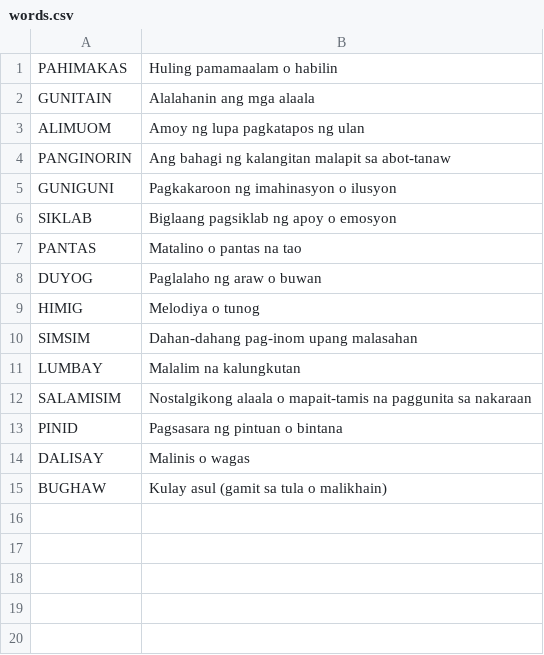
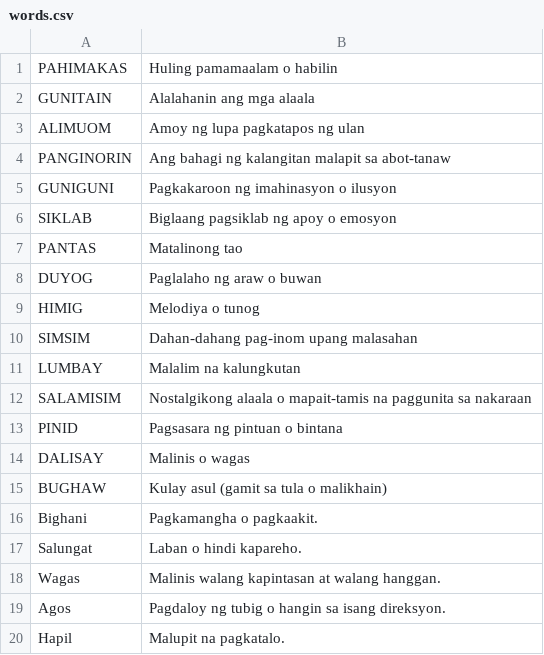
Before and after one commit to seulgigigi/Filipinolohiya, a CSV file: words.csv, drawn as a sheet.

```diff
--- a/words.csv
+++ b/words.csv
@@ -6,3 +6,3 @@ GUNIGUNI,Pagkakaroon ng imahinasyon o ilusyon
 SIKLAB,Biglaang pagsiklab ng apoy o emosyon
-PANTAS,Matalino o pantas na tao
+PANTAS,Matalinong tao
 DUYOG,Paglalaho ng araw o buwan
@@ -15 +15,6 @@ DALISAY,Malinis o wagas
 BUGHAW,Kulay asul (gamit sa tula o malikhain)
+Bighani,Pagkamangha o pagkaakit.
+Salungat,Laban o hindi kapareho.
+Wagas,Malinis walang kapintasan at walang hanggan.
+Agos,Pagdaloy ng tubig o hangin sa isang direksyon.
+Hapil,Malupit na pagkatalo.
```
Also changed, not shown: 4 other files.
